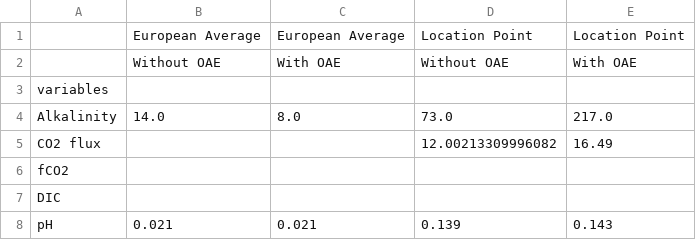
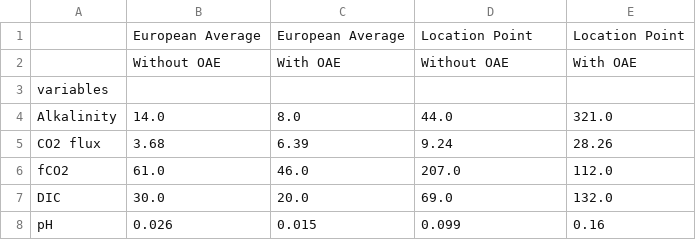
Before and after one commit to chiaraciscato/MScThesis, a CSV file: SSP1_2.6/Summary_amplitude.csv, drawn as a sheet.

```diff
--- a/SSP1_2.6/Summary_amplitude.csv
+++ b/SSP1_2.6/Summary_amplitude.csv
@@ -3,6 +3,6 @@
 variables,,,,
-Alkalinity,14.0,8.0,73.0,217.0
-CO2 flux,,,12.00213309996082,16.49
-fCO2,,,,
-DIC,,,,
-pH,0.021,0.021,0.139,0.143
+Alkalinity,14.0,8.0,44.0,321.0
+CO2 flux,3.68,6.39,9.24,28.26
+fCO2,61.0,46.0,207.0,112.0
+DIC,30.0,20.0,69.0,132.0
+pH,0.026,0.015,0.099,0.16
```
Also changed, not shown: 52 other files.
